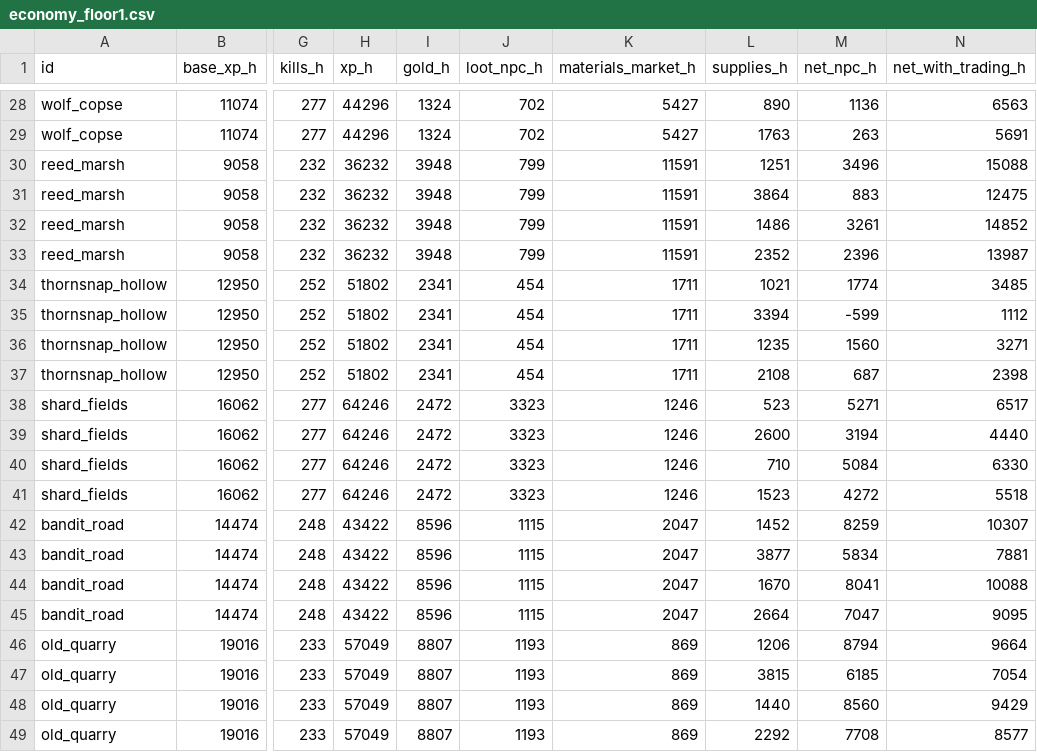
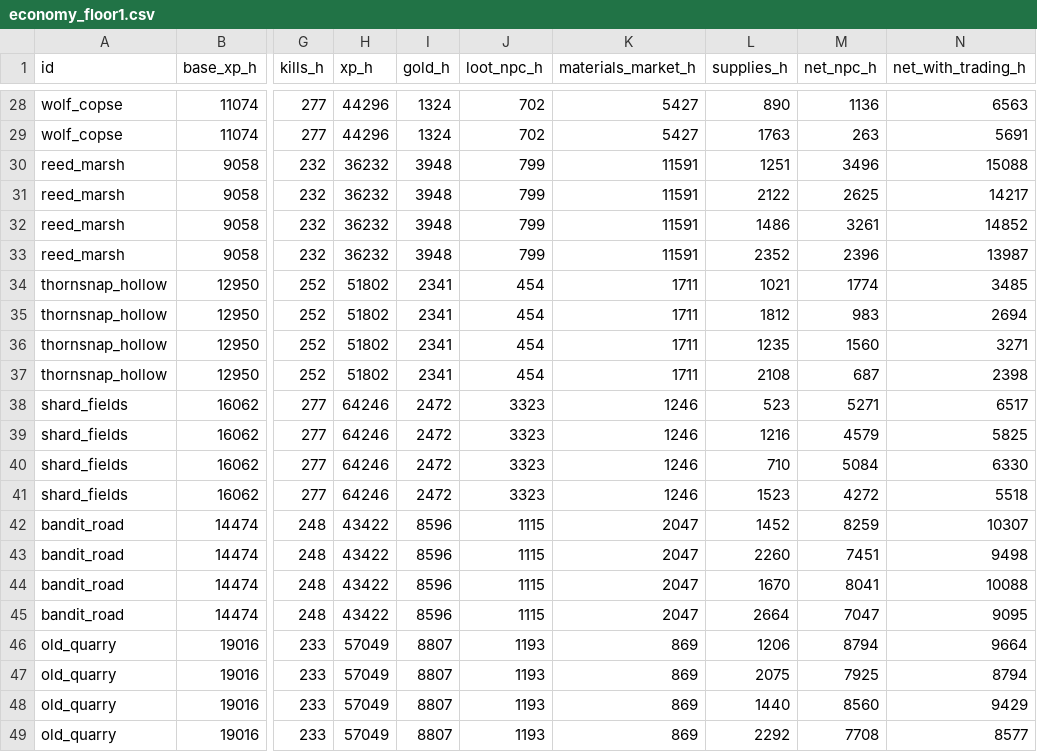
Before and after one commit to Ingy372/spirebound-repo, a CSV file: data/economy_floor1.csv, drawn as a sheet; only a part is shown, gaps mark what is left out; the diff covers the shown part only; the diff names each change by its address in the sheet, - before the commit and + after, or states it on an @@ line.

```diff
--- a/data/economy_floor1.csv
+++ b/data/economy_floor1.csv
-L31 (supplies_h): 3864
+L31 (supplies_h): 2122
-M31 (net_npc_h): 883
+M31 (net_npc_h): 2625
-N31 (net_with_trading_h): 12475
+N31 (net_with_trading_h): 14217
-L35 (supplies_h): 3394
+L35 (supplies_h): 1812
-M35 (net_npc_h): -599
+M35 (net_npc_h): 983
-N35 (net_with_trading_h): 1112
+N35 (net_with_trading_h): 2694
-L39 (supplies_h): 2600
+L39 (supplies_h): 1216
-M39 (net_npc_h): 3194
+M39 (net_npc_h): 4579
-N39 (net_with_trading_h): 4440
+N39 (net_with_trading_h): 5825
-L43 (supplies_h): 3877
+L43 (supplies_h): 2260
-M43 (net_npc_h): 5834
+M43 (net_npc_h): 7451
-N43 (net_with_trading_h): 7881
+N43 (net_with_trading_h): 9498
-L47 (supplies_h): 3815
+L47 (supplies_h): 2075
-M47 (net_npc_h): 6185
+M47 (net_npc_h): 7925
-N47 (net_with_trading_h): 7054
+N47 (net_with_trading_h): 8794
```
Also changed, not shown: 21 edited cells elsewhere in this file, 9 other files.
